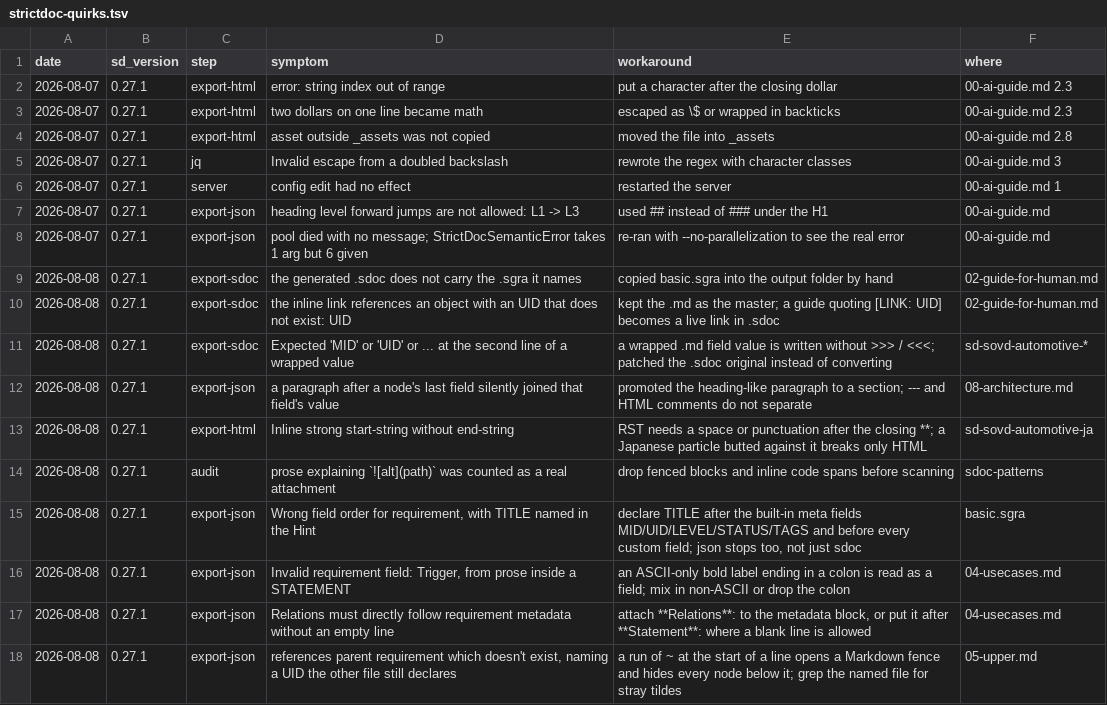
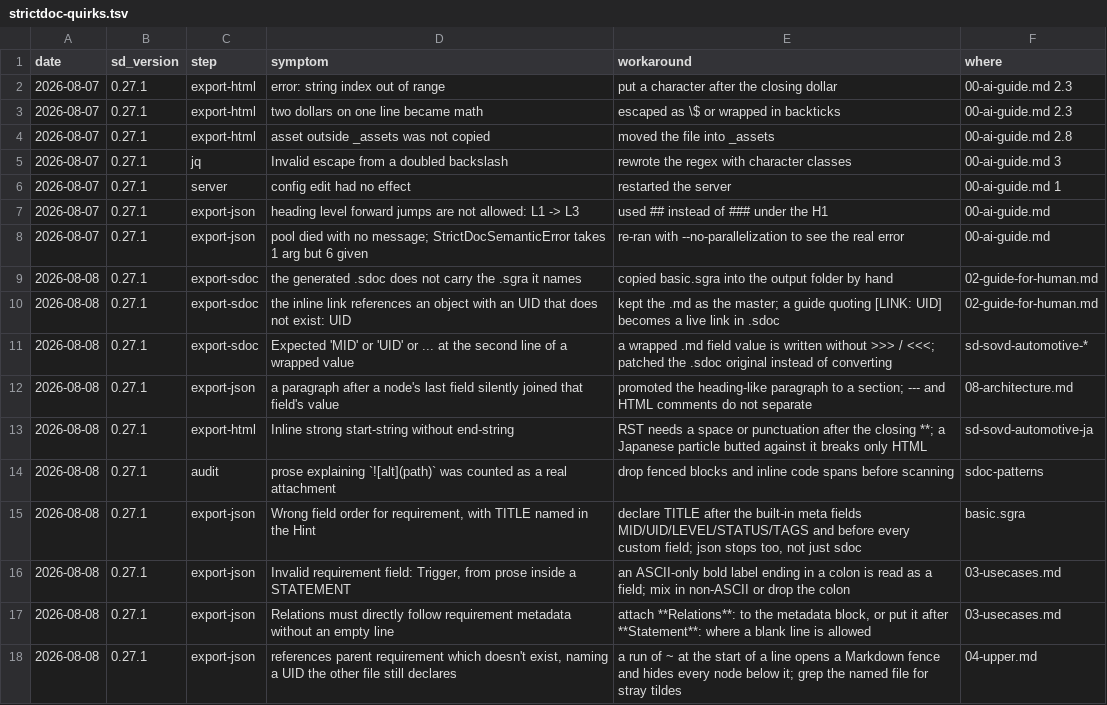
Before and after one commit to GoodRelax/StrictDocStarter, a TSV file: samples/md-basic-en/strictdoc-quirks.tsv, drawn as a sheet.

Commit message:
Reorder md-basic-ja and widen the attachment audit
Move 03-architecture.md to 05-architecture.md so the set reads in
derivation order: use case, system requirements, architecture, software
requirements, tests. 04-usecases.md and 05-upper.md shift down to 03 and
04. Every reference across nine documents, both quirks tables, the asset
note and the fixture tool follows; the five order-sensitive spots were
fixed by hand after the mechanical pass.

Drop the hand-written chapter numbers from 00-ai-guide.md. Three
numbering schemes were live at once - the hand-written one, the _TOC in
the JSON and the one StrictDoc renders - so the table of contents showed
"3. 1. Writing a specification". Chapters 1 and 3 also mixed numbered and
unnumbered subsections. Twenty references now point at section titles,
which a reader of the raw .md can grep for. The same double numbering in
10-cowork-with-claude.md is gone too.

Rename the one heading that its body never mentions: "文とタグ" becomes
"見出しとフィールド" in .md and "ブロックとフィールド" in .sdoc, in all
four samples.

State that sd-basic is the smallest set for comparing notation rather
than a copy of md-basic. Measured: the grammar and SYS-001..SW-004 plus
TC-001..TC-004 match, but md-basic-ja carries six more documents and
UC-001 while sd-basic carries SW-005.

Stop audit.sh's "attachment not published" check from honouring
skip-uids. Dropping fenced blocks and inline code already silences the
documents that only explain the syntax, and honouring the skip list left
the 27 screenshots of md-basic-ja unchecked - one reference examined
instead of 29. A planted reference to a missing image inside a skipped
document goes from unreported to reported. All nine samples stay at zero.

Also: fix five passive constructions and four ambiguous subjects in
02-guide-for-human.md, align the EARS templates in 04-upper.md with the
requirements written from them, change the new-document example from
09-example.md to 11-example.md so it obeys its own rule, and re-measure
the byte table and the G27 line count, which read 129/117 but measured
127/115 even at HEAD.

```diff
--- a/samples/md-basic-en/strictdoc-quirks.tsv
+++ b/samples/md-basic-en/strictdoc-quirks.tsv
@@ -15,4 +15,4 @@ date	sd_version	step	symptom	workaround	where
 2026-08-08	0.27.1	export-json	Wrong field order for requirement, with TITLE named in the Hint	declare TITLE after the built-in meta fields MID/UID/LEVEL/STATUS/TAGS and before every custom field; json stops too, not just sdoc	basic.sgra
-2026-08-08	0.27.1	export-json	Invalid requirement field: Trigger, from prose inside a STATEMENT	an ASCII-only bold label ending in a colon is read as a field; mix in non-ASCII or drop the colon	04-usecases.md
-2026-08-08	0.27.1	export-json	Relations must directly follow requirement metadata without an empty line	attach **Relations**: to the metadata block, or put it after **Statement**: where a blank line is allowed	04-usecases.md
-2026-08-08	0.27.1	export-json	references parent requirement which doesn't exist, naming a UID the other file still declares	a run of ~ at the start of a line opens a Markdown fence and hides every node below it; grep the named file for stray tildes	05-upper.md
+2026-08-08	0.27.1	export-json	Invalid requirement field: Trigger, from prose inside a STATEMENT	an ASCII-only bold label ending in a colon is read as a field; mix in non-ASCII or drop the colon	03-usecases.md
+2026-08-08	0.27.1	export-json	Relations must directly follow requirement metadata without an empty line	attach **Relations**: to the metadata block, or put it after **Statement**: where a blank line is allowed	03-usecases.md
+2026-08-08	0.27.1	export-json	references parent requirement which doesn't exist, naming a UID the other file still declares	a run of ~ at the start of a line opens a Markdown fence and hides every node below it; grep the named file for stray tildes	04-upper.md
```
Also changed, not shown: samples/md-basic-ja/strictdoc-quirks.tsv, 18 other files.
